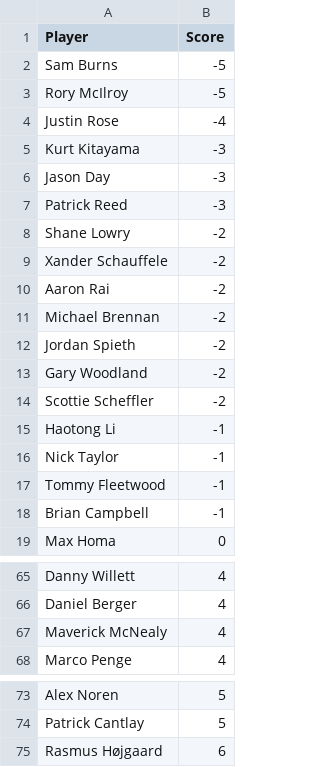
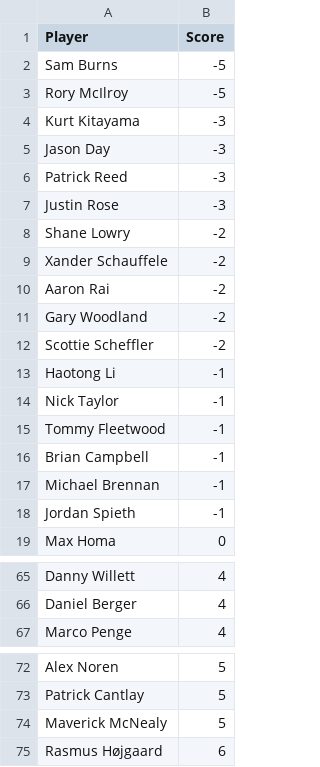
Before and after one commit to jaredbuck1994/Masters, a CSV file: scores.csv, drawn as a sheet; only a part is shown, gaps mark what is left out; removed rows and columns are numbered as before the commit, all else as after; the diff names each change by its address in the sheet, - before the commit and + after, or states it on an @@ line.

Commit message:
update scores 2026-04-09 18:38:15

```diff
--- a/scores.csv
+++ b/scores.csv
-row 4: Justin Rose | -4
+row 7: Justin Rose | -3
-row 11: Michael Brennan | -2
-row 12: Jordan Spieth | -2
+row 17: Michael Brennan | -1
+row 18: Jordan Spieth | -1
-row 67: Maverick McNealy | 4
+row 74: Maverick McNealy | 5
```
